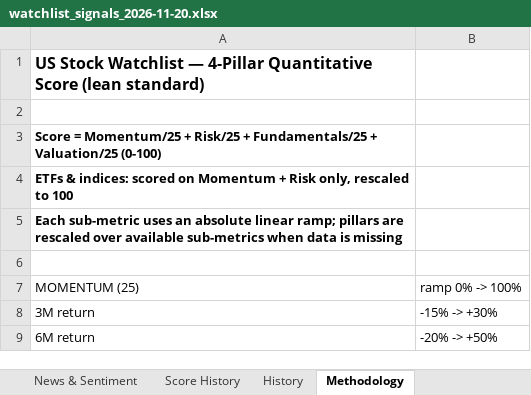
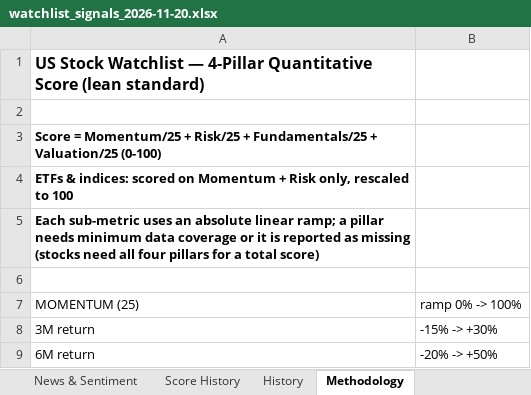
Before and after one commit to chancowen/Daily-US-Stocks-Quant-Analysis, an Excel workbook: data/watchlist_signals_2026-11-20.xlsx, sheet Methodology, drawn as a sheet; only a part is shown; values as stored, in another font and other column widths than the file's, no borders; the diff names each change by its address in the sheet, - before the commit and + after, or states it on an @@ line.

```diff
--- a/data/watchlist_signals_2026-11-20.xlsx (sheet Methodology)
+++ b/data/watchlist_signals_2026-11-20.xlsx (sheet Methodology)
-A5: …linear ramp; pillars are rescaled over available sub-metrics when data is missing
+A5: …linear ramp; a pillar needs minimum data coverage or it is reported as missing (stocks need all four pillars for a total score)
```
Also changed, not shown: sheet Signals, sheet History, sheet News & Sentiment, sheet Backtest, sheet Firm Targets, sheet Correlation, 2 more sheets, 4 other files.
